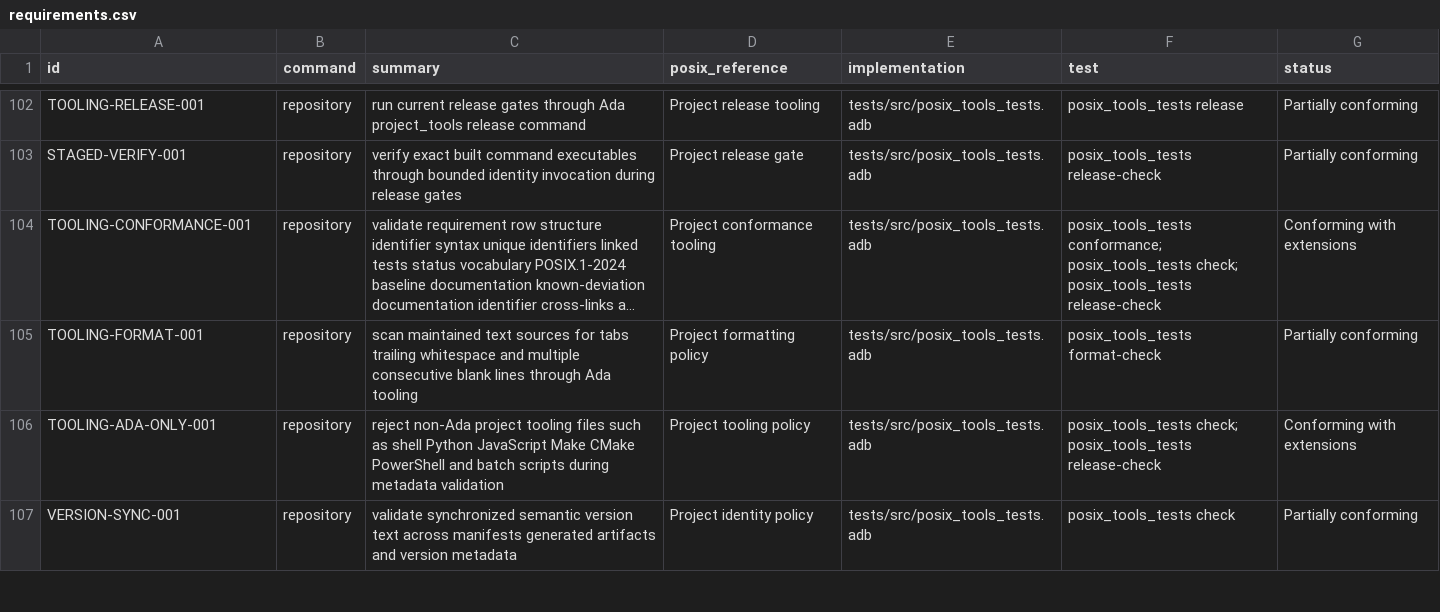
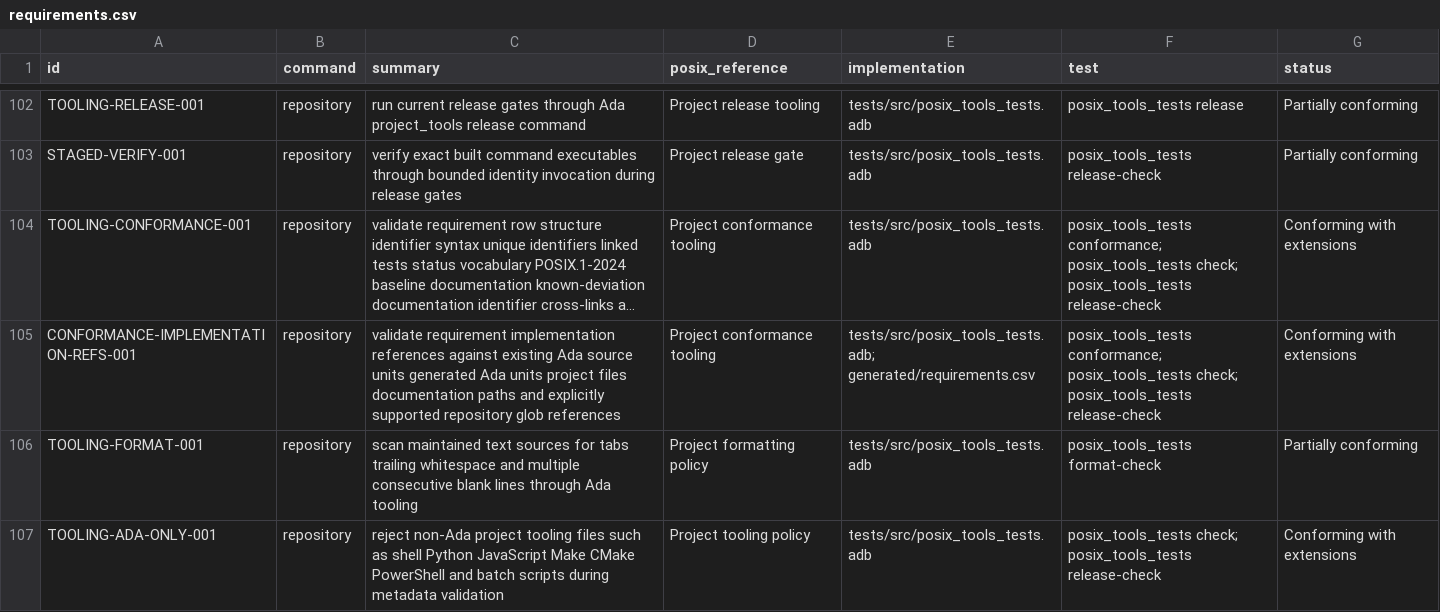
Before and after one commit to bracke/posix_tools, a CSV file: generated/requirements.csv, drawn as a sheet; only a part is shown, gaps mark what is left out; the shorter side is filled out with more unchanged rows; long unchanged cells end in …; the diff names each change by its address in the sheet, - before the commit and + after, or states it on an @@ line.

Commit message:
Validate conformance implementation references

```diff
--- a/generated/requirements.csv
+++ b/generated/requirements.csv
+row 105: CONFORMANCE-IMPLEMENTATION-REFS-001 | repository | validate requirement implementation references against existing Ada source units generated Ada units project files documentation paths and explicitly supported repository glob references | Project conformance tooling | tests/src/posix_tools_tests.adb; generated/requirements.csv | posix_tools_tests conformance; posix_tools_tests check; posix_tools_tests release-check | Conforming with extensions
```
Also changed, not shown: 4 other files.
